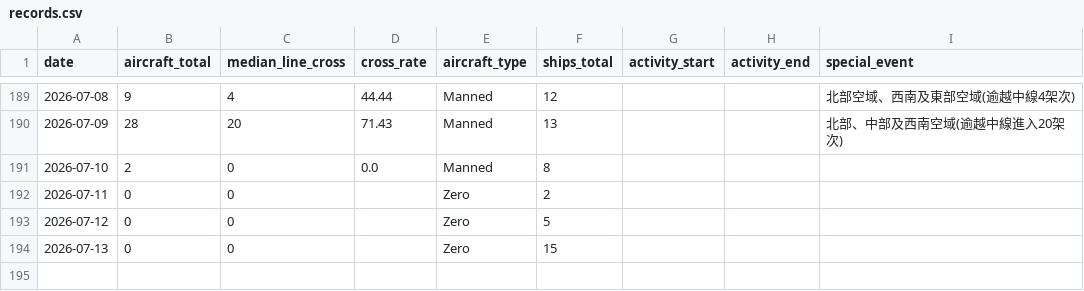
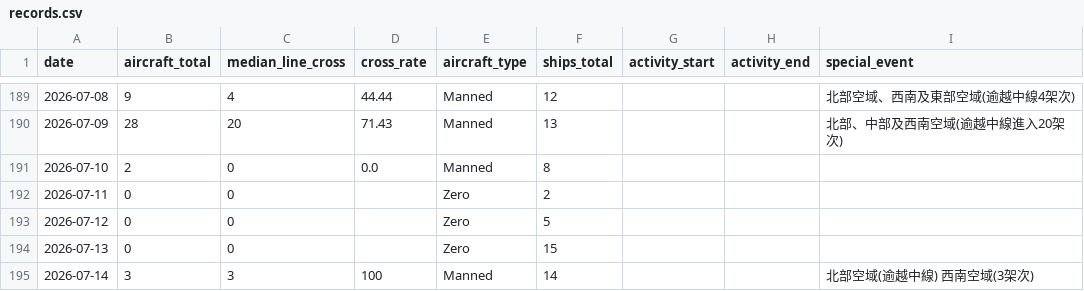
Before and after one commit to lioneer32232002-commits/pla-tracker, a CSV file: data/records.csv, drawn as a sheet; only a part is shown, gaps mark what is left out; the diff names each change by its address in the sheet, - before the commit and + after, or states it on an @@ line.

```diff
--- a/data/records.csv
+++ b/data/records.csv
+row 195: 2026-07-14 | 3 | 3 | 100 | Manned | 14 |  |  | 北部空域(逾越中線) 西南空域(3架次)
```
Also changed, not shown: 14 other files.
